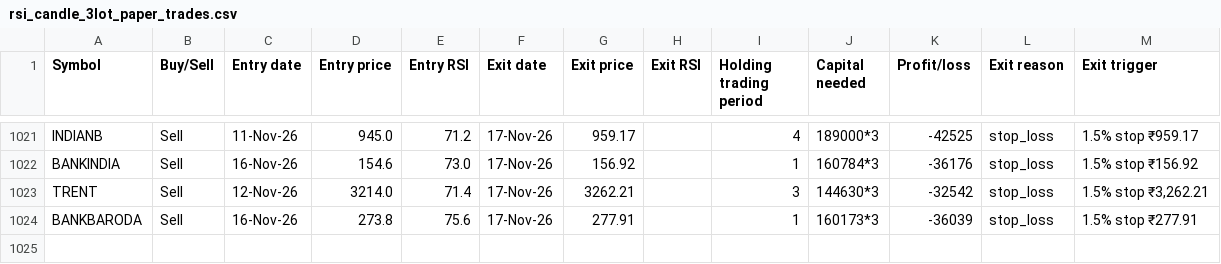
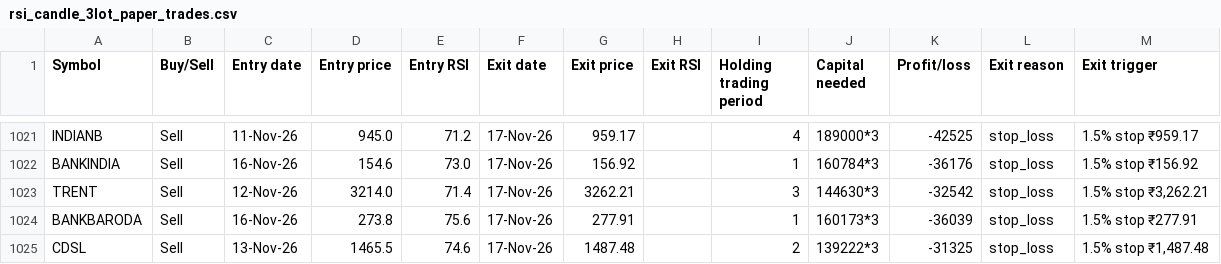
Before and after one commit to AbhilashMunnur/oi-with-stocks, a CSV file: data/rsi_candle_3lot_paper_trades.csv, drawn as a sheet; only a part is shown, gaps mark what is left out.

```diff
--- a/data/rsi_candle_3lot_paper_trades.csv
+++ b/data/rsi_candle_3lot_paper_trades.csv
@@ -1024 +1024,2 @@ TRENT,Sell,12-Nov-26,3214.0,71.4,17-Nov-26,3262.21,,3,144630*3,-32542,stop_loss,
 BANKBARODA,Sell,16-Nov-26,273.8,75.6,17-Nov-26,277.91,,1,160173*3,-36039,stop_loss,1.5% stop ₹277.91
+CDSL,Sell,13-Nov-26,1465.5,74.6,17-Nov-26,1487.48,,2,139222*3,-31325,stop_loss,"1.5% stop ₹1,487.48"
```
Also changed, not shown: data/rsi_stretch_paper_trades.csv, 5 other files.
